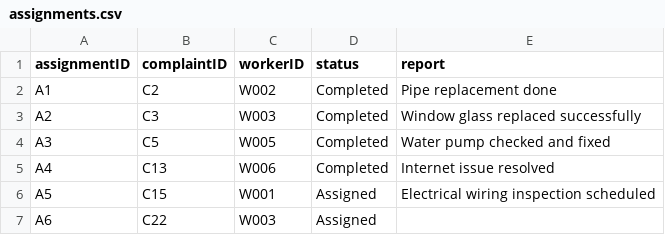
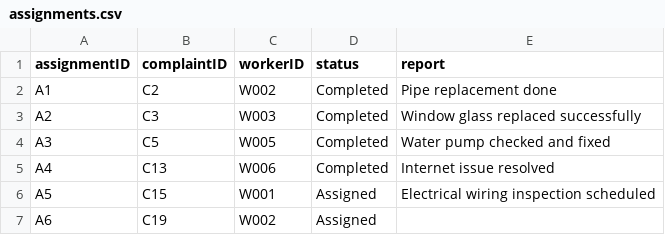
Before and after one commit to didarulshahriar37/HallVerse, a CSV file: code/data/assignments.csv, drawn as a sheet.

```diff
--- a/code/data/assignments.csv
+++ b/code/data/assignments.csv
@@ -6,2 +6,2 @@ A4,C13,W006,Completed,Internet issue resolved
 A5,C15,W001,Assigned,Electrical wiring inspection scheduled
-A6,C22,W003,Assigned,
+A6,C19,W002,Assigned,
```
Also changed, not shown: code/data/complaints.csv, code/data/workers.csv.
